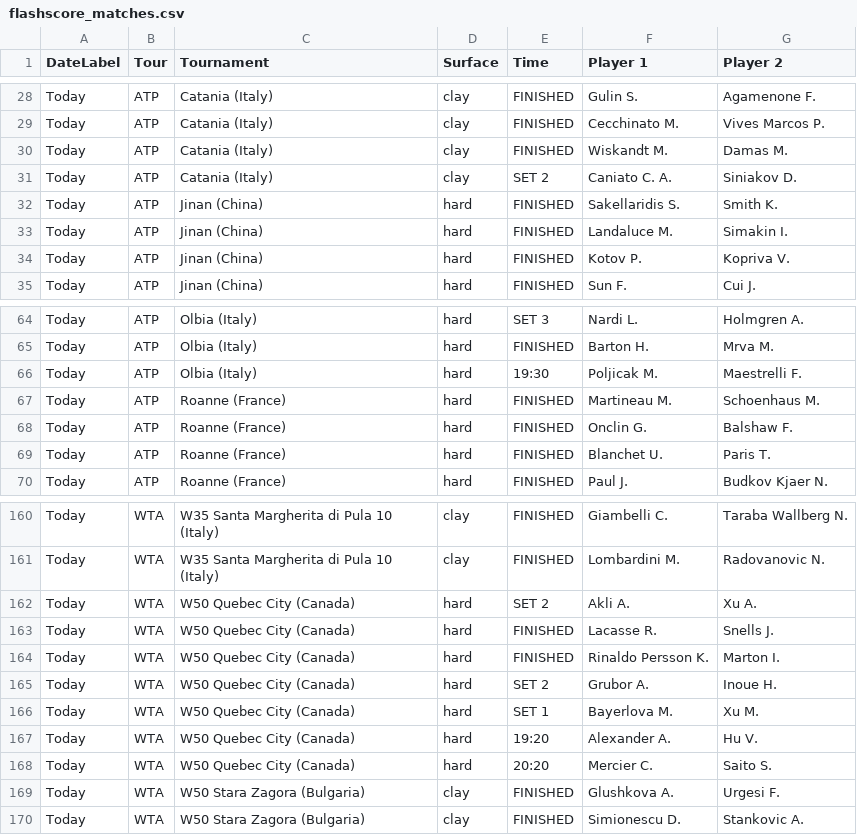
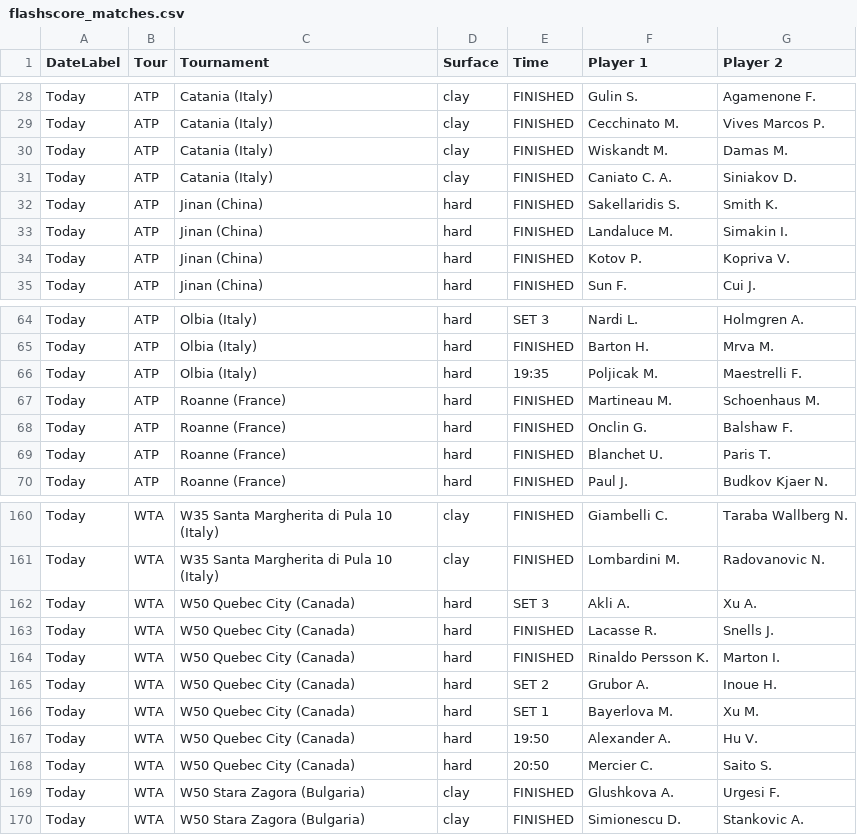
Before and after one commit to rajnakviliam/tennis-surface-elo, a CSV file: flashscore_matches.csv, drawn as a sheet; only a part is shown, gaps mark what is left out.

Commit message:
Update Flashscore data: flashscore_matches.csv

```diff
--- a/flashscore_matches.csv
+++ b/flashscore_matches.csv
@@ -30,3 +30,3 @@ Today;ATP;Catania (Italy);clay;FINISHED;Cecchinato M.;Vives Marcos P.
 Today;ATP;Catania (Italy);clay;FINISHED;Wiskandt M.;Damas M.
-Today;ATP;Catania (Italy);clay;SET 2;Caniato C. A.;Siniakov D.
+Today;ATP;Catania (Italy);clay;FINISHED;Caniato C. A.;Siniakov D.
 Today;ATP;Jinan (China);hard;FINISHED;Sakellaridis S.;Smith K.
@@ -65,3 +65,3 @@ Today;ATP;Olbia (Italy);hard;SET 3;Nardi L.;Holmgren A.
 Today;ATP;Olbia (Italy);hard;FINISHED;Barton H.;Mrva M.
-Today;ATP;Olbia (Italy);hard;19:30;Poljicak M.;Maestrelli F.
+Today;ATP;Olbia (Italy);hard;19:35;Poljicak M.;Maestrelli F.
 Today;ATP;Roanne (France);hard;FINISHED;Martineau M.;Schoenhaus M.
@@ -161,3 +161,3 @@ Today;WTA;W35 Santa Margherita di Pula 10 (Italy);clay;FINISHED;Giambelli C.;Tar
 Today;WTA;W35 Santa Margherita di Pula 10 (Italy);clay;FINISHED;Lombardini M.;Radovanovic N.
-Today;WTA;W50 Quebec City (Canada);hard;SET 2;Akli A.;Xu A.
+Today;WTA;W50 Quebec City (Canada);hard;SET 3;Akli A.;Xu A.
 Today;WTA;W50 Quebec City (Canada);hard;FINISHED;Lacasse R.;Snells J.
@@ -166,4 +166,4 @@ Today;WTA;W50 Quebec City (Canada);hard;SET 2;Grubor A.;Inoue H.
 Today;WTA;W50 Quebec City (Canada);hard;SET 1;Bayerlova M.;Xu M.
-Today;WTA;W50 Quebec City (Canada);hard;19:20;Alexander A.;Hu V.
-Today;WTA;W50 Quebec City (Canada);hard;20:20;Mercier C.;Saito S.
+Today;WTA;W50 Quebec City (Canada);hard;19:50;Alexander A.;Hu V.
+Today;WTA;W50 Quebec City (Canada);hard;20:50;Mercier C.;Saito S.
 Today;WTA;W50 Stara Zagora (Bulgaria);clay;FINISHED;Glushkova A.;Urgesi F.
```
